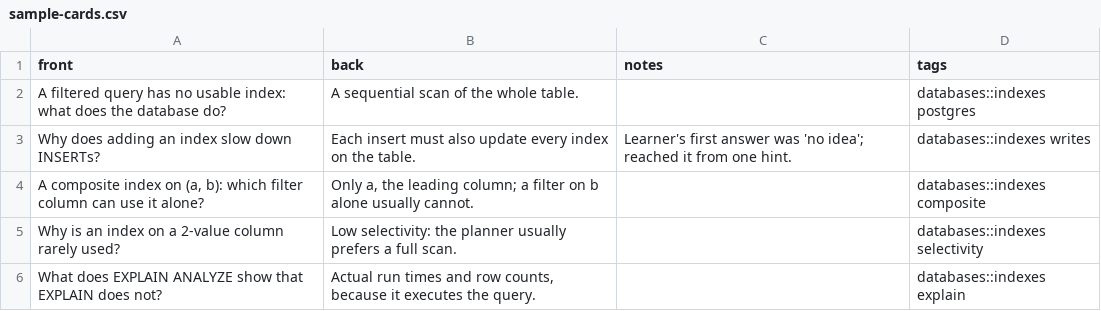
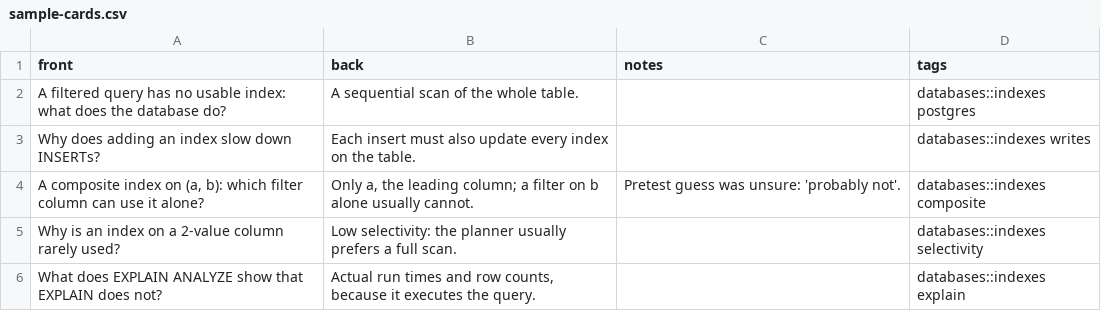
Before and after one commit to Kid72/learn-topic, a CSV file: examples/sample-cards.csv, drawn as a sheet.

```diff
--- a/examples/sample-cards.csv
+++ b/examples/sample-cards.csv
@@ -2,4 +2,4 @@ front,back,notes,tags
 "A filtered query has no usable index: what does the database do?","A sequential scan of the whole table.","","databases::indexes postgres"
-"Why does adding an index slow down INSERTs?","Each insert must also update every index on the table.","Learner's first answer was 'no idea'; reached it from one hint.","databases::indexes writes"
-"A composite index on (a, b): which filter column can use it alone?","Only a, the leading column; a filter on b alone usually cannot.","","databases::indexes composite"
+"Why does adding an index slow down INSERTs?","Each insert must also update every index on the table.","","databases::indexes writes"
+"A composite index on (a, b): which filter column can use it alone?","Only a, the leading column; a filter on b alone usually cannot.","Pretest guess was unsure: 'probably not'.","databases::indexes composite"
 "Why is an index on a 2-value column rarely used?","Low selectivity: the planner usually prefers a full scan.","","databases::indexes selectivity"
```
Also changed, not shown: 17 other files.
